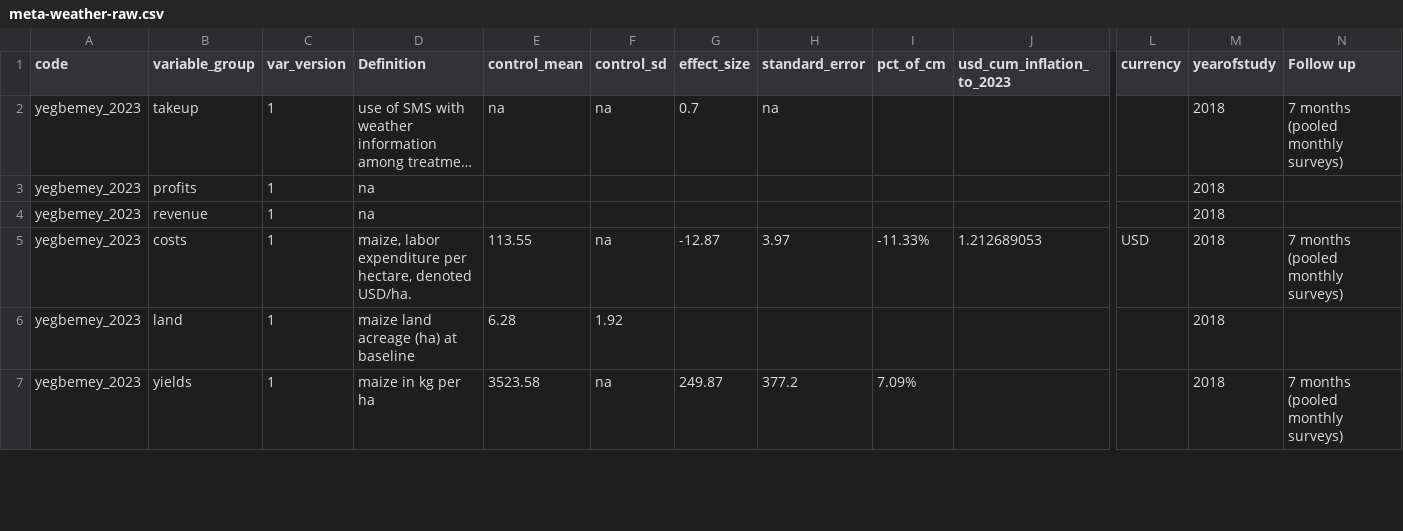
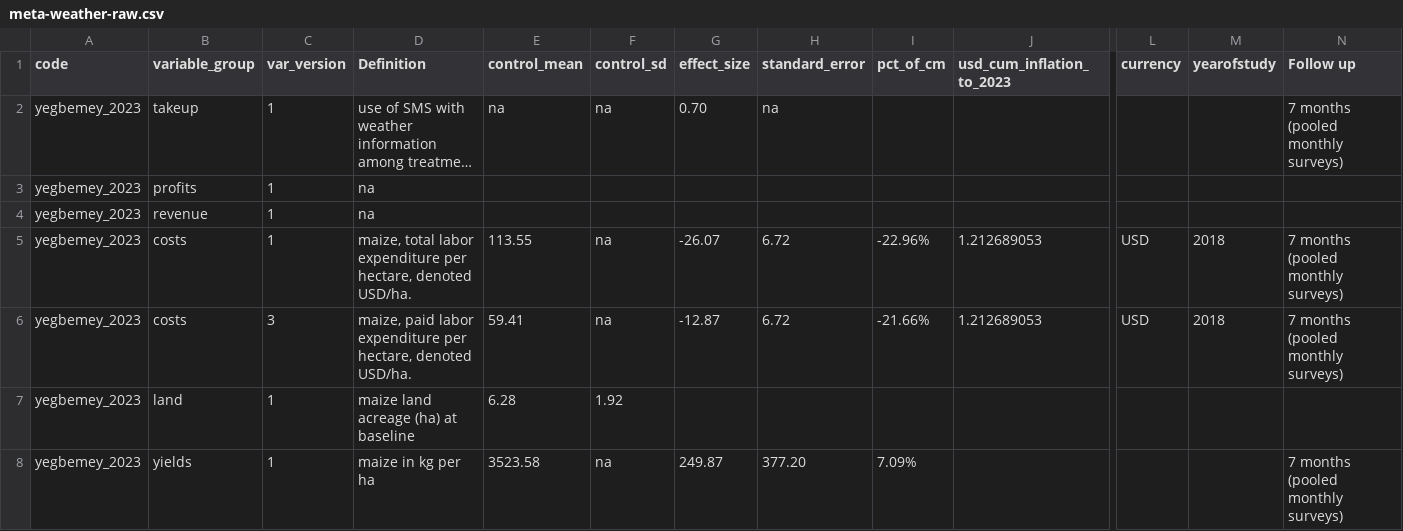
Before and after one commit to DevInnovationLab/weather-meta, a CSV file: data/meta-weather-raw.csv, drawn as a sheet; only a part is shown, gaps mark what is left out; long unchanged cells end in …; addresses are those after the commit; rows hold the shown columns only; the diff covers the shown part only; the diff names each change by its address in the sheet, - before the commit and + after, or states it on an @@ line.

Commit message:
per-hectare corrections
for yegbemey 2023: corrected main measure to be scaled by land size.
added a per-hectare measure for all effect sizes
also: removed the "prepare.do" file which was redundant
cleaned up the gitignore

```diff
--- a/data/meta-weather-raw.csv
+++ b/data/meta-weather-raw.csv
-G2 (effect_size): 0.7
+G2 (effect_size): 0.70
-M2:M4 (yearofstudy): 2018
+M2:M4 (yearofstudy): (empty)
-D5 (Definition): maize, labor expenditure…
+D5 (Definition): maize, total labor expenditure…
-G5 (effect_size): -12.87
+G5 (effect_size): -26.07
-H5 (standard_error): 3.97
+H5 (standard_error): 6.72
-I5 (pct_of_cm): -11.33%
+I5 (pct_of_cm): -22.96%
+row 6: yegbemey_2023 | costs | 3 | maize, paid labor expenditure per hectare, denoted USD/ha. | 59.41 | na | -12.87 | 6.72 | -21.66% | 1.212689053 | USD | 2018 | 7 months (pooled monthly surveys)
-M7:M8 (yearofstudy): 2018
+M7:M8 (yearofstudy): (empty)
-H8 (standard_error): 377.2
+H8 (standard_error): 377.20
```
Also changed, not shown: 2 added rows and 26 edited cells elsewhere in this file, data/meta-weather-prep.csv, 4 other files.
